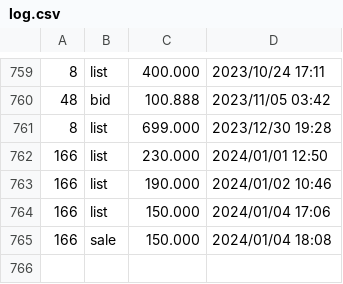
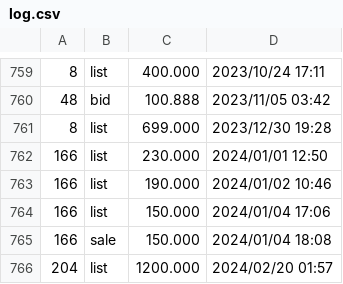
Before and after one commit to dblock/lost-robies, a CSV file: data/log.csv, drawn as a sheet; only a part is shown, gaps mark what is left out.

```diff
--- a/data/log.csv
+++ b/data/log.csv
@@ -765 +765,2 @@
 166	sale	150.000	2024/01/04 18:08
+204	list	1200.000	2024/02/20 01:57
```
Also changed, not shown: 2 other files.
